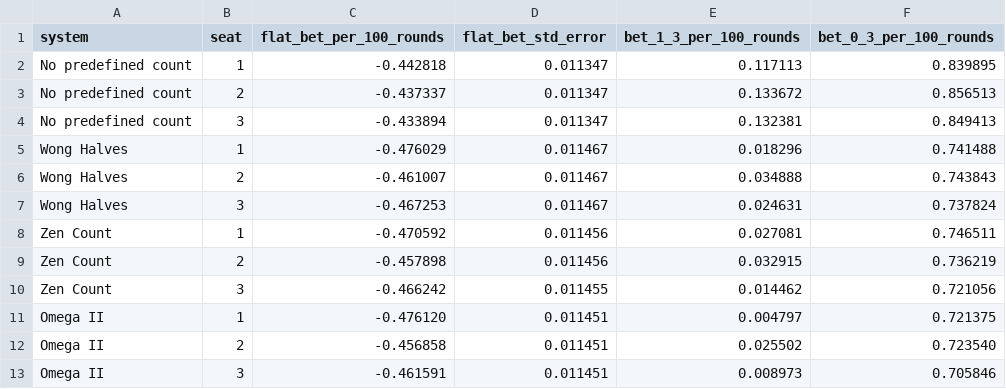
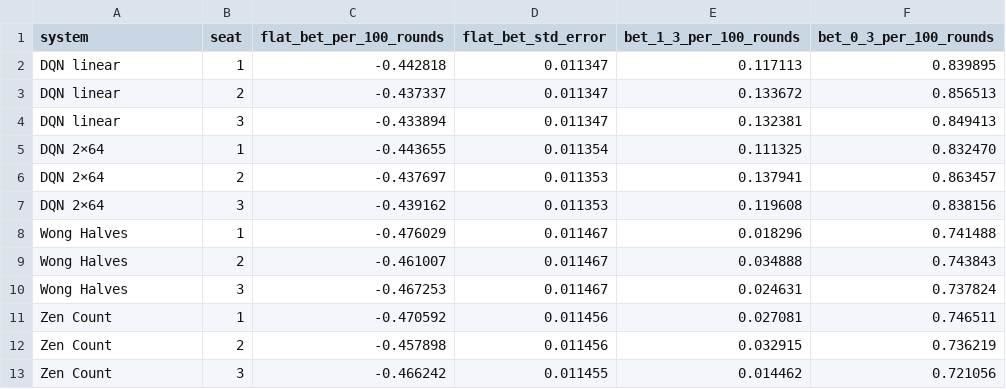
Before and after one commit to apicquot/blackjack, a CSV file: docs/8deck_h17_das_ls/by_seat.csv, drawn as a sheet; only a part is shown; the shorter side is filled out with more unchanged rows.

```diff
--- a/docs/8deck_h17_das_ls/by_seat.csv
+++ b/docs/8deck_h17_das_ls/by_seat.csv
@@ -1,5 +1,8 @@
 system,seat,flat_bet_per_100_rounds,flat_bet_std_error,bet_1_3_per_100_rounds,bet_0_3_per_100_rounds
-No predefined count,1,-0.442818,0.011347,0.117113,0.839895
-No predefined count,2,-0.437337,0.011347,0.133672,0.856513
-No predefined count,3,-0.433894,0.011347,0.132381,0.849413
+DQN linear,1,-0.442818,0.011347,0.117113,0.839895
+DQN linear,2,-0.437337,0.011347,0.133672,0.856513
+DQN linear,3,-0.433894,0.011347,0.132381,0.849413
+DQN 2×64,1,-0.443655,0.011354,0.111325,0.832470
+DQN 2×64,2,-0.437697,0.011353,0.137941,0.863457
+DQN 2×64,3,-0.439162,0.011353,0.119608,0.838156
 Wong Halves,1,-0.476029,0.011467,0.018296,0.741488
```
Also changed, not shown: docs/1deck_h17_das_65/by_seat.csv, docs/1deck_h17_das_65/summary.csv, 48 other files.
